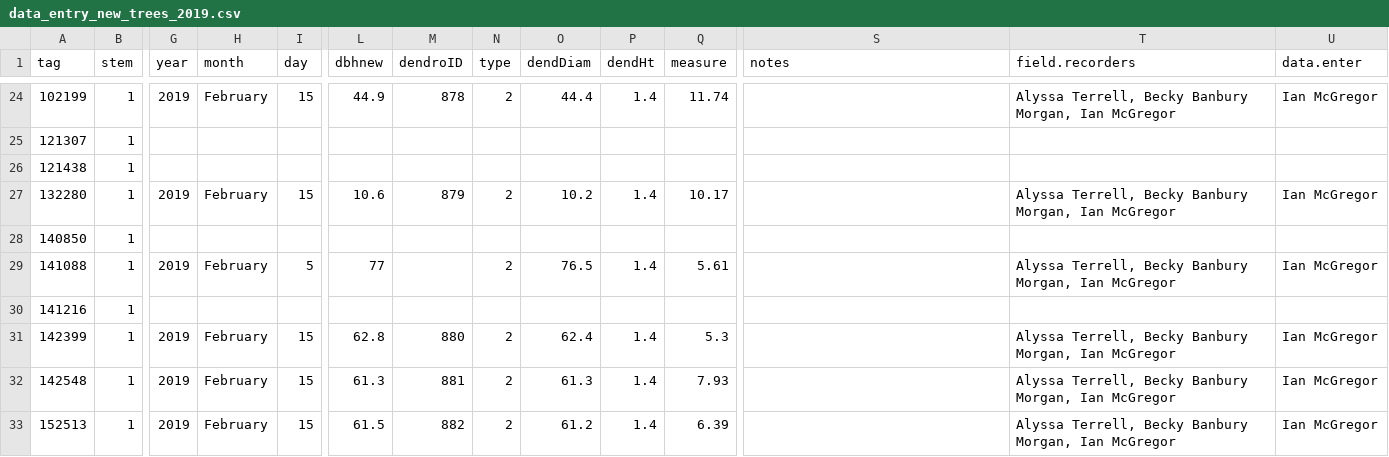
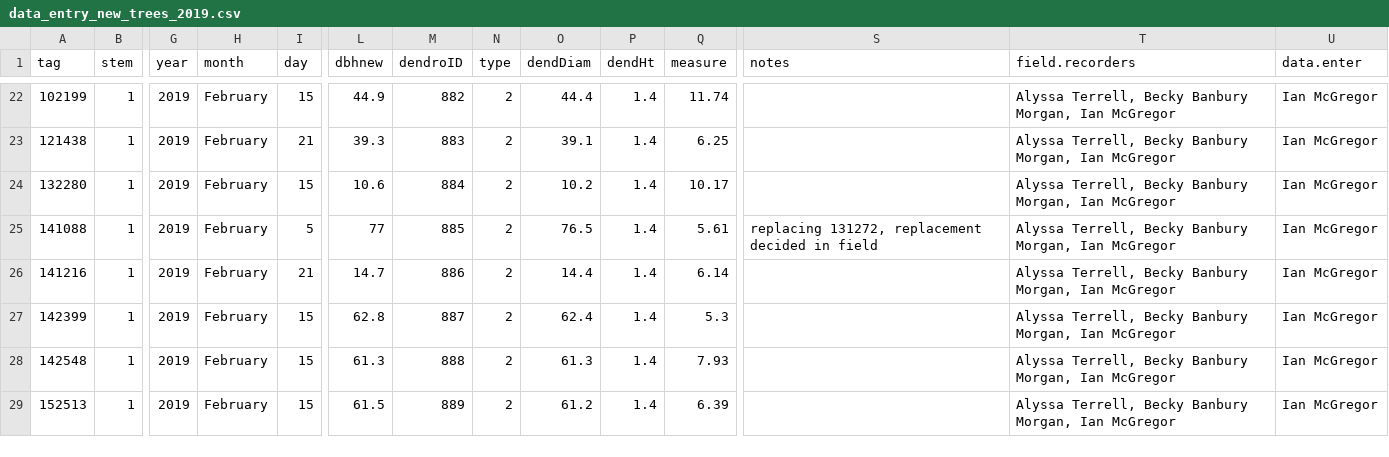
Before and after one commit to SCBI-ForestGEO/Dendrobands, a CSV file: resources/data_entry_forms/2019/data_entry_new_trees_2019.csv, drawn as a sheet; only a part is shown, gaps mark what is left out; removed rows and columns are numbered as before the commit, all else as after; rows hold the shown columns only; the diff covers the shown part only; the diff names each change by its address in the sheet, - before the commit and + after, or states it on an @@ line.

```diff
--- a/resources/data_entry_forms/2019/data_entry_new_trees_2019.csv
+++ b/resources/data_entry_forms/2019/data_entry_new_trees_2019.csv
-M22 (dendroID): 878
+M22 (dendroID): 882
-row 25: 121307 | 1
-G23 (year): (empty)
+G23 (year): 2019
-H23 (month): (empty)
+H23 (month): February
-I23 (day): (empty)
+I23 (day): 21
-L23 (dbhnew): (empty)
+L23 (dbhnew): 39.3
-M23 (dendroID): (empty)
+M23 (dendroID): 883
-N23 (type): (empty)
+N23 (type): 2
-O23 (dendDiam): (empty)
+O23 (dendDiam): 39.1
-P23 (dendHt): (empty)
+P23 (dendHt): 1.4
-Q23 (measure): (empty)
+Q23 (measure): 6.25
-T23 (field.recorders): (empty)
+T23 (field.recorders): Alyssa Terrell, Becky Banbury Morgan, Ian McGregor
-U23 (data.enter): (empty)
+U23 (data.enter): Ian McGregor
-M24 (dendroID): 879
+M24 (dendroID): 884
-row 28: 140850 | 1
-M25 (dendroID): (empty)
+M25 (dendroID): 885
-S25 (notes): (empty)
+S25 (notes): replacing 131272, replacement decided in field
-G26 (year): (empty)
+G26 (year): 2019
-H26 (month): (empty)
+H26 (month): February
-I26 (day): (empty)
+I26 (day): 21
-L26 (dbhnew): (empty)
+L26 (dbhnew): 14.7
-M26 (dendroID): (empty)
+M26 (dendroID): 886
-N26 (type): (empty)
+N26 (type): 2
-O26 (dendDiam): (empty)
+O26 (dendDiam): 14.4
-P26 (dendHt): (empty)
+P26 (dendHt): 1.4
-Q26 (measure): (empty)
+Q26 (measure): 6.14
-T26 (field.recorders): (empty)
+T26 (field.recorders): Alyssa Terrell, Becky Banbury Morgan, Ian McGregor
-U26 (data.enter): (empty)
+U26 (data.enter): Ian McGregor
-M27 (dendroID): 880
+M27 (dendroID): 887
-M28 (dendroID): 881
+M28 (dendroID): 888
-M29 (dendroID): 882
+M29 (dendroID): 889
```
Also changed, not shown: 2 removed rows and 87 edited cells elsewhere in this file, data/dendroID.csv, data/scbi.dendroAll_2019.csv, 2 other files.
